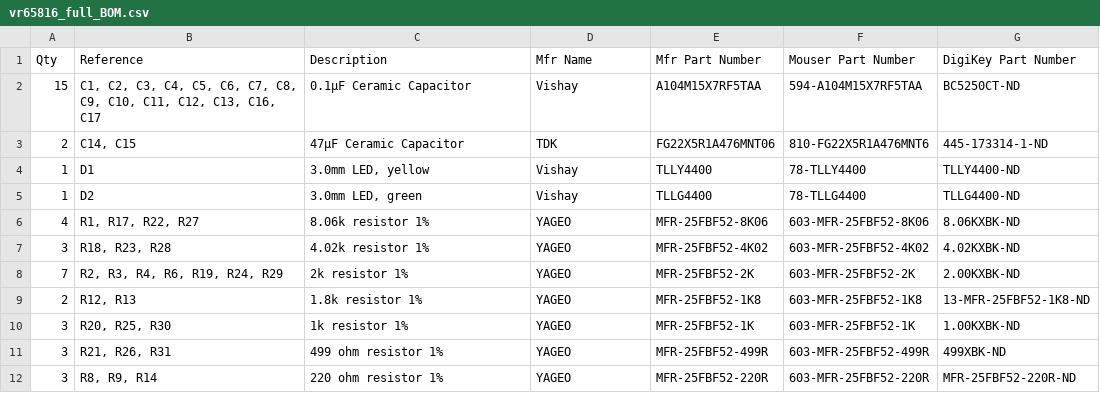
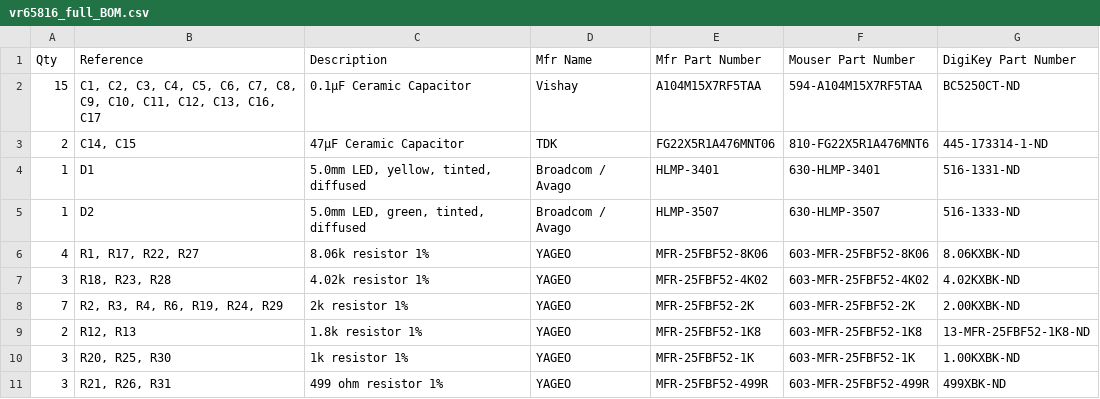
Before and after one commit to vruumllc/vr65816_PCB, a CSV file: vr65816_full_BOM.csv, drawn as a sheet; only a part is shown; the shorter side is filled out with more unchanged rows; removed rows and columns are numbered as before the commit, all else as after; the diff names each change by its address in the sheet, - before the commit and + after, or states it on an @@ line.

Commit message:
Add files via upload
Changed to 5mm LEDs -- more retro!

```diff
--- a/vr65816_full_BOM.csv
+++ b/vr65816_full_BOM.csv
-row 4: 1 | D1 | 3.0mm LED, yellow | Vishay | TLLY4400 | 78-TLLY4400 | TLLY4400-ND
-row 5: 1 | D2 | 3.0mm LED, green | Vishay | TLLG4400 | 78-TLLG4400 | TLLG4400-ND
+row 4: 1 | D1 | 5.0mm LED, yellow, tinted, diffused | Broadcom / Avago | HLMP-3401 | 630-HLMP-3401 | 516-1331-ND
+row 5: 1 | D2 | 5.0mm LED, green, tinted, diffused | Broadcom / Avago | HLMP-3507 | 630-HLMP-3507 | 516-1333-ND
```
